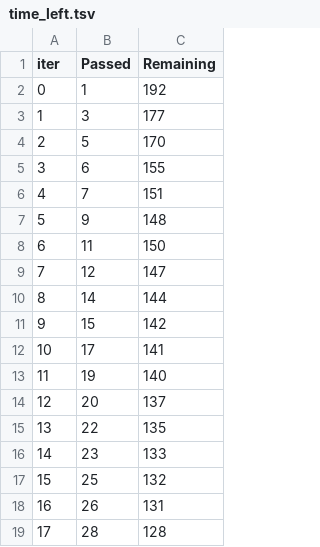
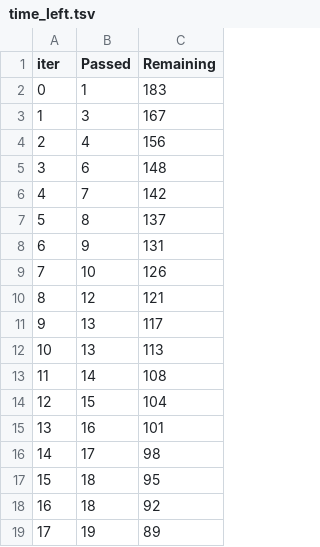
Before and after one commit to BharatKumar77-coder/student-performance-prediction, a TSV file: catboost_info/time_left.tsv, drawn as a sheet; only a part is shown; the diff covers the shown part only.

```diff
--- a/catboost_info/time_left.tsv
+++ b/catboost_info/time_left.tsv
@@ -1,19 +1,19 @@
 iter	Passed	Remaining
-0	1	192
-1	3	177
-2	5	170
-3	6	155
-4	7	151
-5	9	148
-6	11	150
-7	12	147
-8	14	144
-9	15	142
-10	17	141
-11	19	140
-12	20	137
-13	22	135
-14	23	133
-15	25	132
-16	26	131
-17	28	128
+0	1	183
+1	3	167
+2	4	156
+3	6	148
+4	7	142
+5	8	137
+6	9	131
+7	10	126
+8	12	121
+9	13	117
+10	13	113
+11	14	108
+12	15	104
+13	16	101
+14	17	98
+15	18	95
+16	18	92
+17	19	89
```
Also changed, not shown: 161 edited cells elsewhere in this file, catboost_info/learn_error.tsv, 10 other files.
